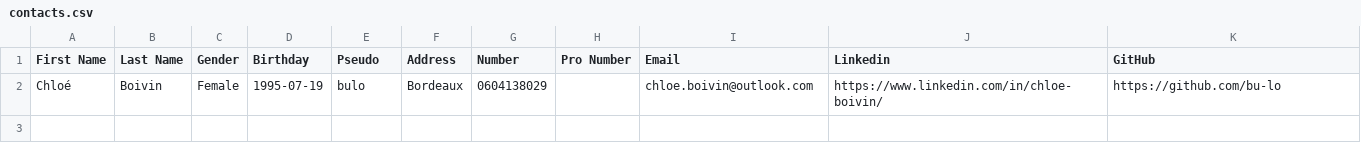
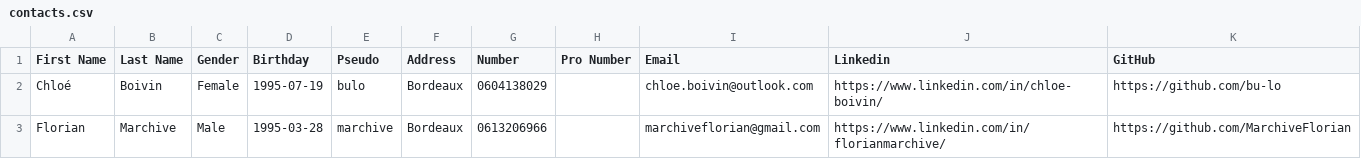
Before and after one commit to MarchiveFlorian/AFPA-Projet-Javacard, a CSV file: contacts.csv, drawn as a sheet.

```diff
--- a/contacts.csv
+++ b/contacts.csv
@@ -2 +2,2 @@ First Name,Last Name,Gender,Birthday,Pseudo,Address,Number,Pro Number,Email,Link
 Chloé,Boivin,Female,1995-07-19,bulo,Bordeaux,0604138029,,chloe.boivin@outlook.com,https://www.linkedin.com/in/chloe-boivin/,https://github.com/bu-lo
+Florian,Marchive,Male,1995-03-28,marchive,Bordeaux,0613206966,,marchiveflorian@gmail.com,https://www.linkedin.com/in/florianmarchive/,https://github.com/MarchiveFlorian
```
Also changed, not shown: 5 other files.
